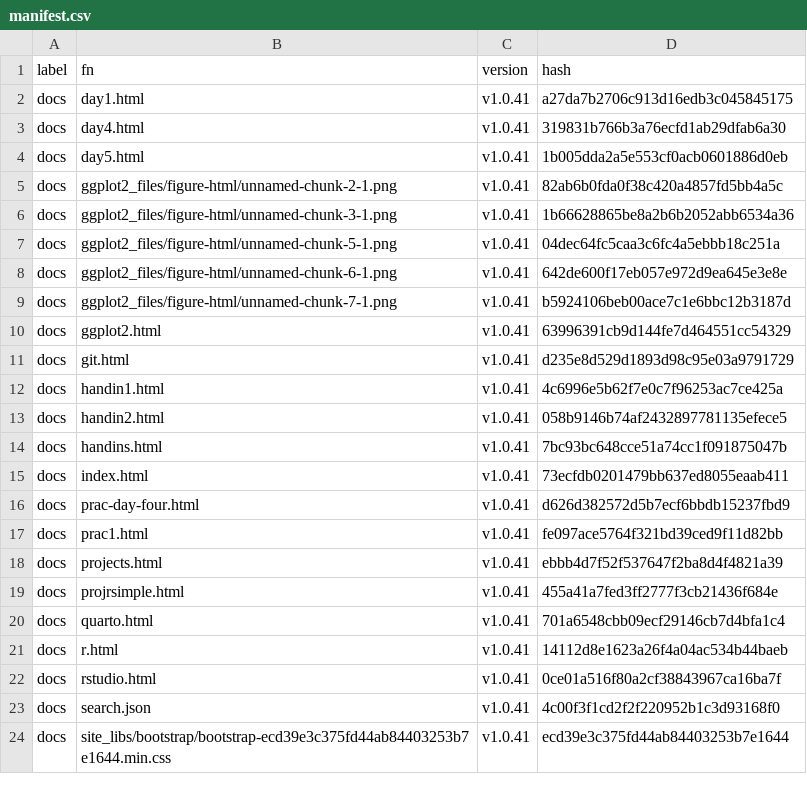
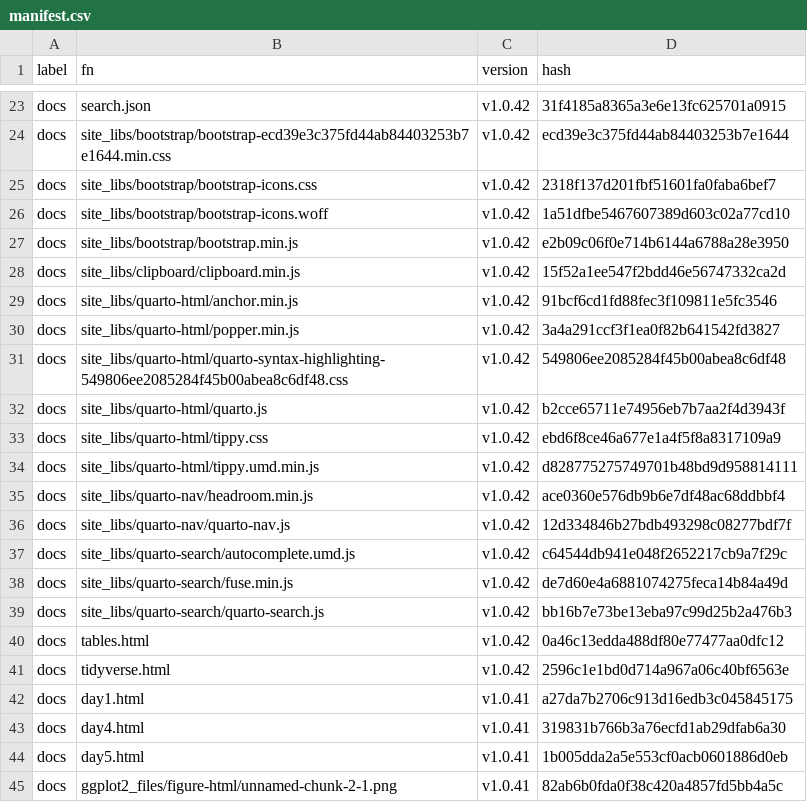
Before and after one commit to MiguelRodo/Slides25HonsStatsComp, a CSV file: manifest.csv, drawn as a sheet; only a part is shown, gaps mark what is left out; the shorter side is filled out with more unchanged rows; the diff covers the shown part only.

```diff
--- a/manifest.csv
+++ b/manifest.csv
@@ -2 +23,20 @@
+"docs","search.json","v1.0.42","31f4185a8365a3e6e13fc625701a0915"
+"docs","site_libs/bootstrap/bootstrap-ecd39e3c375fd44ab84403253b7e1644.min.css","v1.0.42","ecd39e3c375fd44ab84403253b7e1644"
+"docs","site_libs/bootstrap/bootstrap-icons.css","v1.0.42","2318f137d201fbf51601fa0faba6bef7"
+"docs","site_libs/bootstrap/bootstrap-icons.woff","v1.0.42","1a51dfbe5467607389d603c02a77cd10"
+"docs","site_libs/bootstrap/bootstrap.min.js","v1.0.42","e2b09c06f0e714b6144a6788a28e3950"
+"docs","site_libs/clipboard/clipboard.min.js","v1.0.42","15f52a1ee547f2bdd46e56747332ca2d"
+"docs","site_libs/quarto-html/anchor.min.js","v1.0.42","91bcf6cd1fd88fec3f109811e5fc3546"
+"docs","site_libs/quarto-html/popper.min.js","v1.0.42","3a4a291ccf3f1ea0f82b641542fd3827"
+"docs","site_libs/quarto-html/quarto-syntax-highlighting-549806ee2085284f45b00abea8c6df48.css","v1.0.42","549806ee2085284f45b00abea8c6df48"
+"docs","site_libs/quarto-html/quarto.js","v1.0.42","b2cce65711e74956eb7b7aa2f4d3943f"
+"docs","site_libs/quarto-html/tippy.css","v1.0.42","ebd6f8ce46a677e1a4f5f8a8317109a9"
+"docs","site_libs/quarto-html/tippy.umd.min.js","v1.0.42","d828775275749701b48bd9d958814111"
+"docs","site_libs/quarto-nav/headroom.min.js","v1.0.42","ace0360e576db9b6e7df48ac68ddbbf4"
+"docs","site_libs/quarto-nav/quarto-nav.js","v1.0.42","12d334846b27bdb493298c08277bdf7f"
+"docs","site_libs/quarto-search/autocomplete.umd.js","v1.0.42","c64544db941e048f2652217cb9a7f29c"
+"docs","site_libs/quarto-search/fuse.min.js","v1.0.42","de7d60e4a6881074275feca14b84a49d"
+"docs","site_libs/quarto-search/quarto-search.js","v1.0.42","bb16b7e73be13eba97c99d25b2a476b3"
+"docs","tables.html","v1.0.42","0a46c13edda488df80e77477aa0dfc12"
+"docs","tidyverse.html","v1.0.42","2596c1e1bd0d714a967a06c40bf6563e"
 "docs","day1.html","v1.0.41","a27da7b2706c913d16edb3c045845175"
```
Also changed, not shown: 21 added rows elsewhere in this file, 10 other files.
